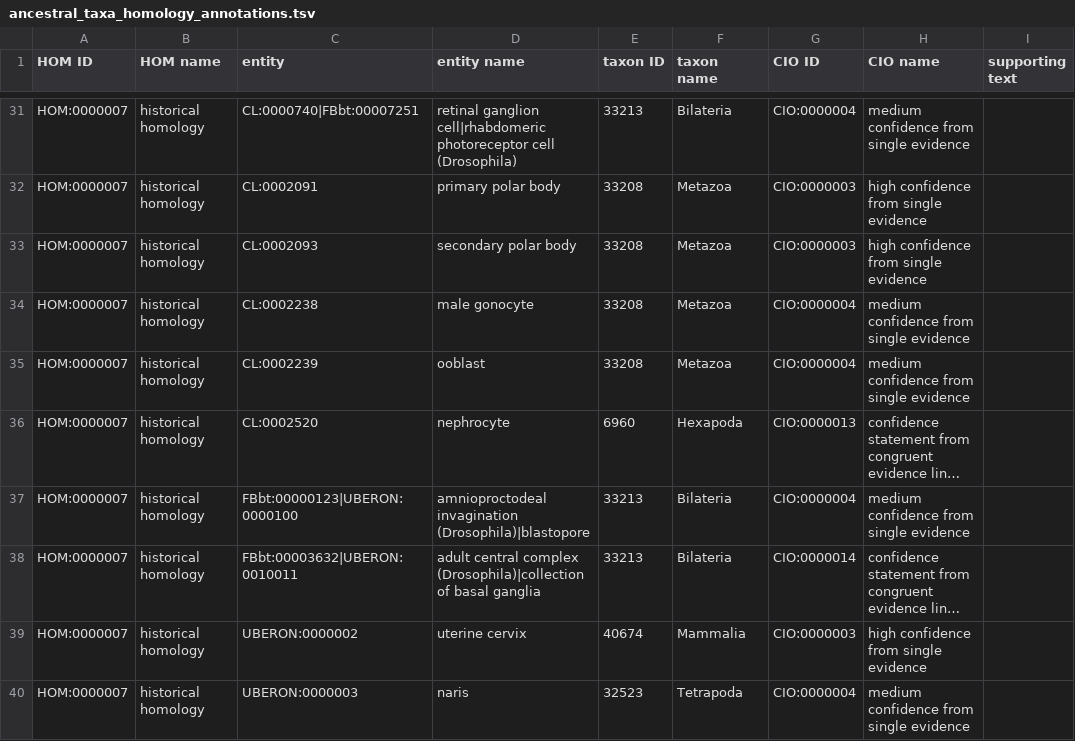
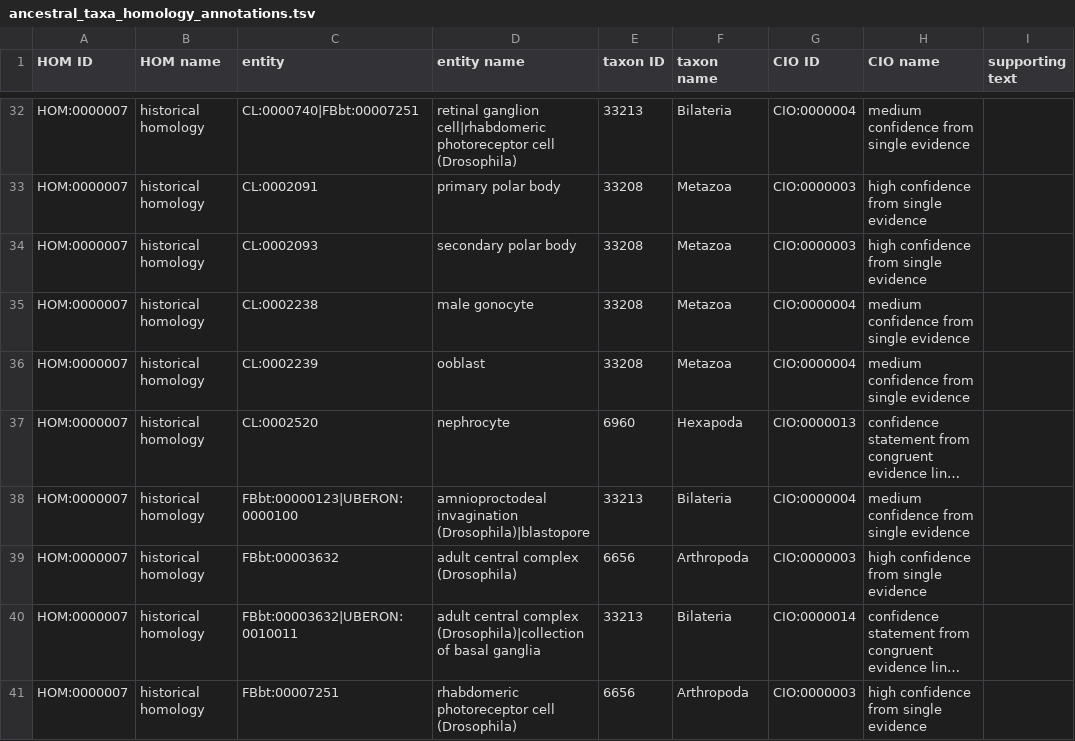
Before and after one commit to BgeeDB/anatomical-similarity-annotations, a TSV file: release/ancestral_taxa_homology_annotations.tsv, drawn as a sheet; only a part is shown, gaps mark what is left out; the shorter side is filled out with more unchanged rows; long unchanged cells end in …; the diff covers the shown part only; the diff names each change by its address in the sheet, - before the commit and + after, or states it on an @@ line.

Commit message:
update annotations, to fix incorrect taxa for some multiple-entities annotations

```diff
--- a/release/ancestral_taxa_homology_annotations.tsv
+++ b/release/ancestral_taxa_homology_annotations.tsv
+row 39: HOM:0000007 | historical homology | FBbt:00003632 | adult central complex (Drosophila) | 6656 | Arthropoda | CIO:0000003 | high confidence from single evidence
+row 41: HOM:0000007 | historical homology | FBbt:00007251 | rhabdomeric photoreceptor cell (Drosophila) | 6656 | Arthropoda | CIO:0000003 | high confidence from single evidence
```
Also changed, not shown: 6 added rows, 1 removed row and 12 edited cells elsewhere in this file, release/summary_similarity_annotations.tsv, 2 other files.
